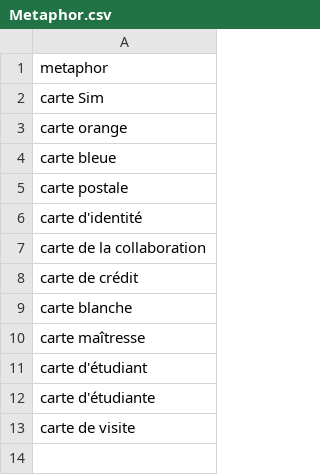
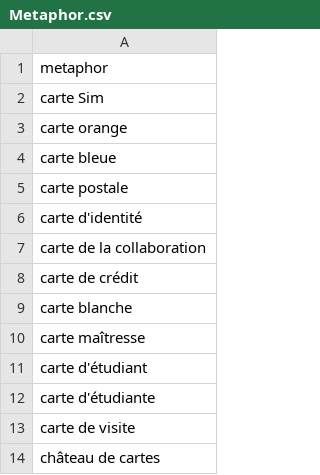
Before and after one commit to neocarto/mapquote, a CSV file: data/Metaphor.csv, drawn as a sheet; the diff names each change by its address in the sheet, - before the commit and + after, or states it on an @@ line.

Commit message:
Update Metaphor.csv

```diff
--- a/data/Metaphor.csv
+++ b/data/Metaphor.csv
+row 14: château de cartes
```
